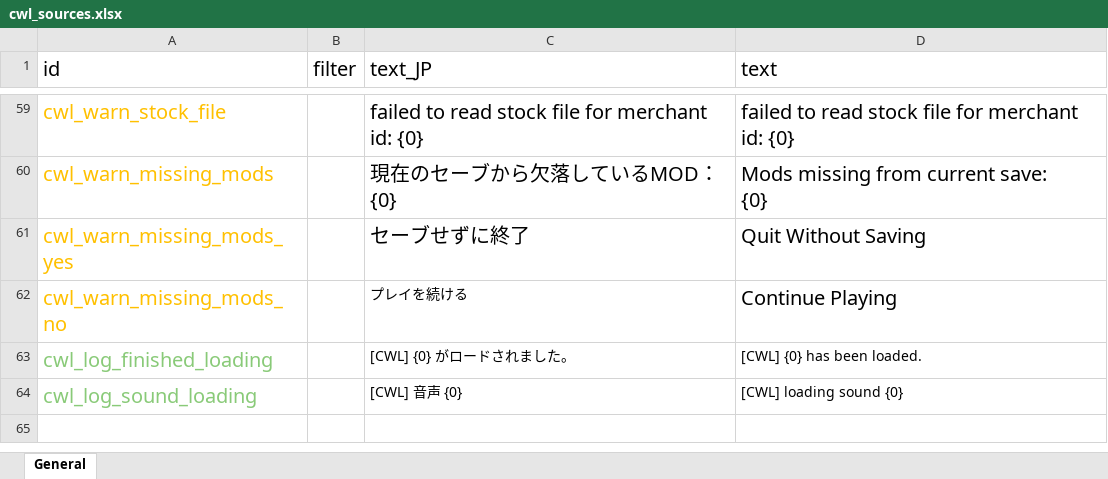
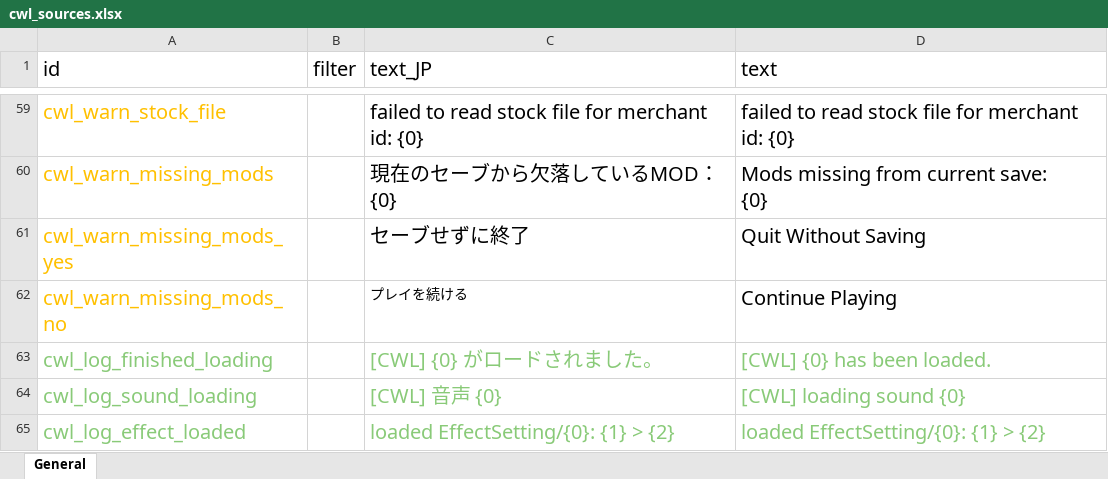
Before and after one commit to gottyduke/Elin.Plugins, an Excel workbook: CustomWhateverLoader/LangMod/EN/cwl_sources.xlsx, sheet General, drawn as a sheet; only a part is shown, gaps mark what is left out; values as stored, in another font and other column widths than the file's, no borders; the diff names each change by its address in the sheet, - before the commit and + after, or states it on an @@ line.

```diff
--- a/CustomWhateverLoader/LangMod/EN/cwl_sources.xlsx (sheet General)
+++ b/CustomWhateverLoader/LangMod/EN/cwl_sources.xlsx (sheet General)
-C63:D64 text colour: black
+C63:D64 text colour: #89CA78, text size: larger
+row 65: cwl_log_effect_loaded |  | loaded EffectSetting/{0}: {1} > {2} | loaded EffectSetting/{0}: {1} > {2}
```
Also changed, not shown: CustomWhateverLoader/LangMod/CN/cwl_sources.xlsx, 11 other files.
